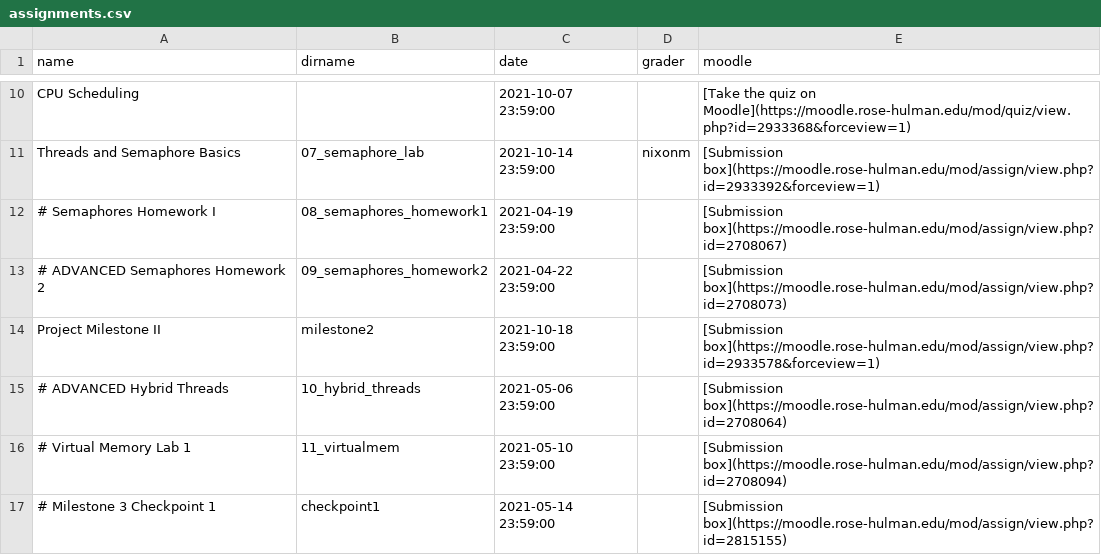
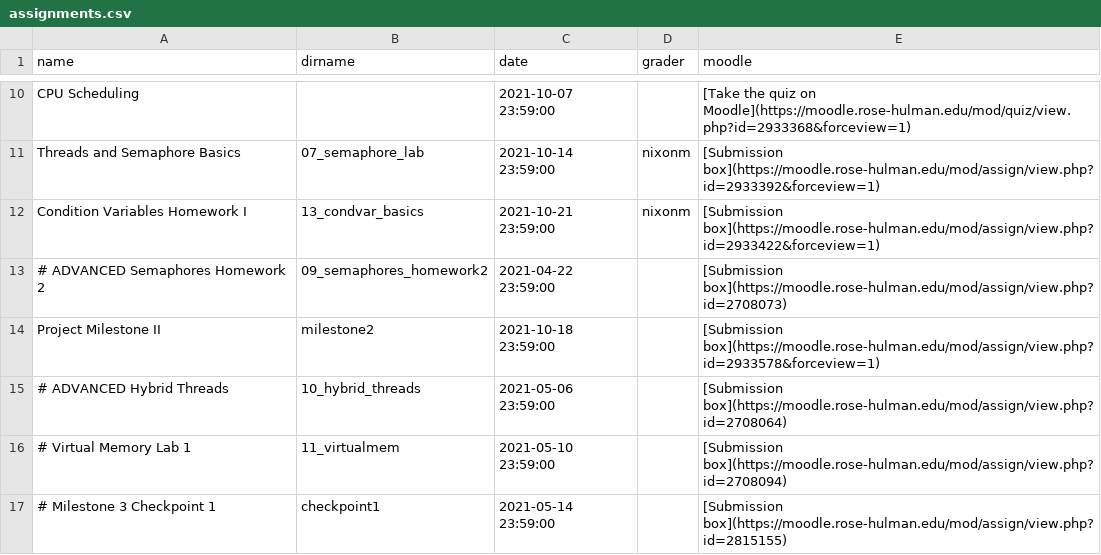
Before and after one commit to RHIT-CSSE/csse332, a CSV file: _data/assignments.csv, drawn as a sheet; only a part is shown, gaps mark what is left out; removed rows and columns are numbered as before the commit, all else as after; the diff names each change by its address in the sheet, - before the commit and + after, or states it on an @@ line.

Commit message:
Added schedule updates and new assignment

```diff
--- a/_data/assignments.csv
+++ b/_data/assignments.csv
-row 12: # Semaphores Homework I | 08_semaphores_homework1 | 2021-04-19 23:59:00 |  | [Submission box](https://moodle.rose-hulman.edu/mod/assign/view.php?id=2708067)
+row 12: Condition Variables Homework I | 13_condvar_basics | 2021-10-21 23:59:00 | nixonm | [Submission box](https://moodle.rose-hulman.edu/mod/assign/view.php?id=2933422&forceview=1)
```
Also changed, not shown: 2 other files.
